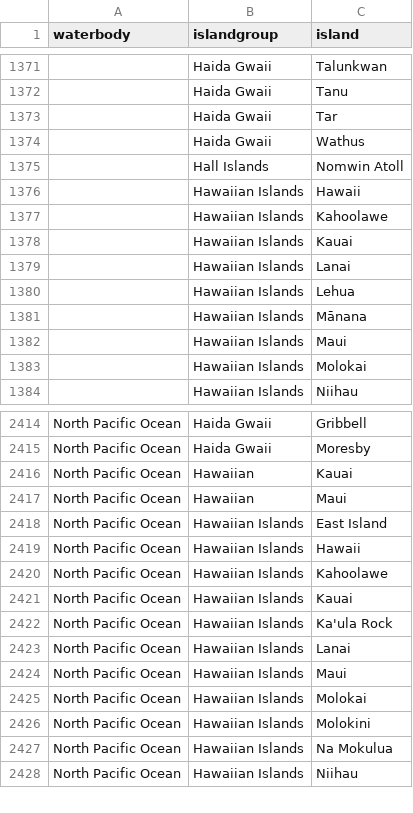
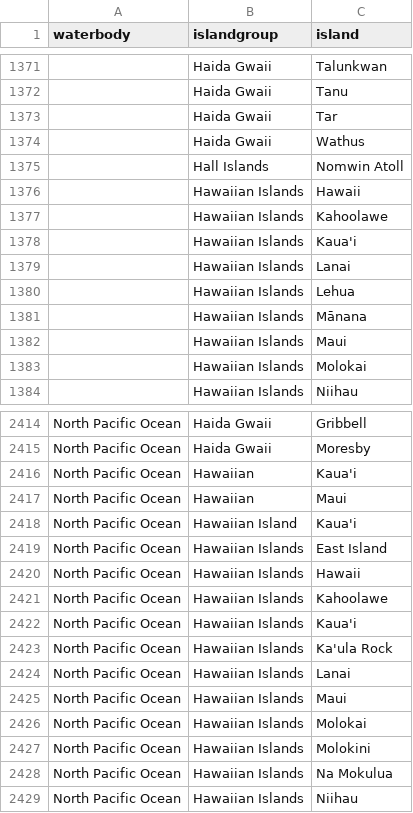
Before and after one commit to VertNet/DwCVocabs, a CSV file: vocabs/island.csv, drawn as a sheet; only a part is shown, gaps mark what is left out.

```diff
--- a/vocabs/island.csv
+++ b/vocabs/island.csv
@@ -1377,3 +1377,3 @@
 ,"Hawaiian Islands","Kahoolawe"
-,"Hawaiian Islands","Kauai"
+,"Hawaiian Islands","Kaua'i"
 ,"Hawaiian Islands","Lanai"
@@ -2415,4 +2415,5 @@
 "North Pacific Ocean","Haida Gwaii","Moresby"
-"North Pacific Ocean","Hawaiian","Kauai"
+"North Pacific Ocean","Hawaiian","Kaua'i"
 "North Pacific Ocean","Hawaiian","Maui"
+"North Pacific Ocean","Hawaiian Island","Kaua'i"
 "North Pacific Ocean","Hawaiian Islands","East Island"
@@ -2420,3 +2421,3 @@
 "North Pacific Ocean","Hawaiian Islands","Kahoolawe"
-"North Pacific Ocean","Hawaiian Islands","Kauai"
+"North Pacific Ocean","Hawaiian Islands","Kaua'i"
 "North Pacific Ocean","Hawaiian Islands","Ka'ula Rock"
```
Also changed, not shown: vocabs/DarwinCloud.csv, vocabs/LengthConversion.csv, 13 other files.
